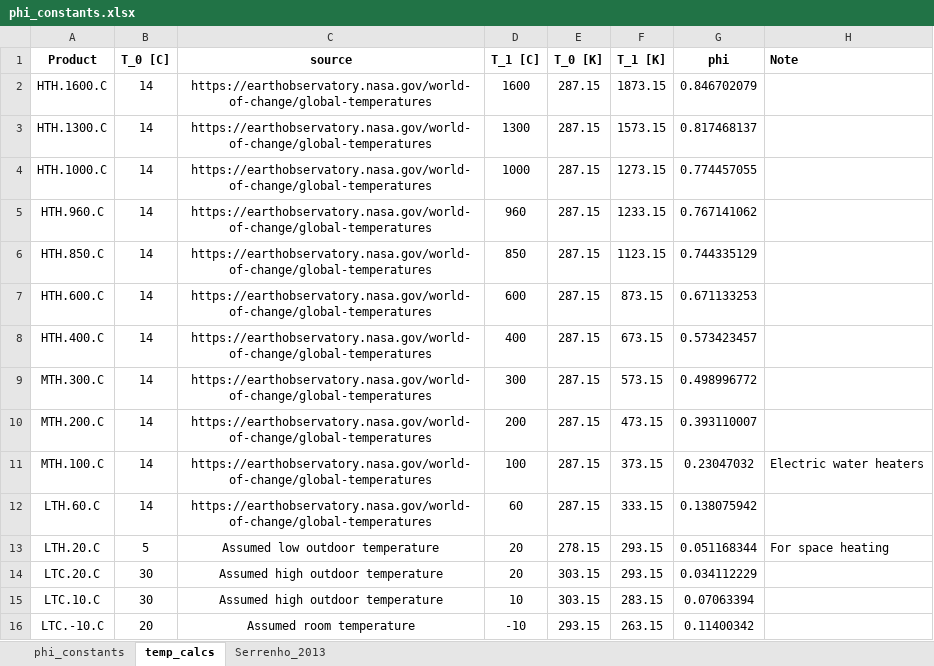
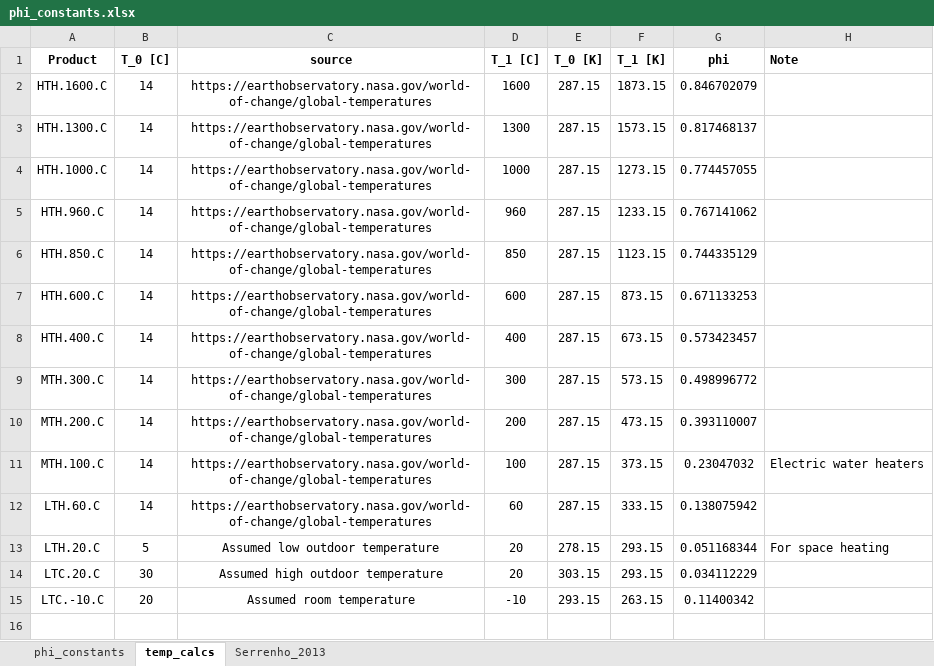
Before and after one commit to MatthewHeun/IEATools, an Excel workbook: inst/extdata/phi_constants.xlsx, sheet temp_calcs, drawn as a sheet; values as stored, in another font and other column widths than the file's, no borders; the diff names each change by its address in the sheet, - before the commit and + after, or states it on an @@ line.

```diff
--- a/inst/extdata/phi_constants.xlsx (sheet temp_calcs)
+++ b/inst/extdata/phi_constants.xlsx (sheet temp_calcs)
-row 15: LTC.10.C | 30 | Assumed high outdoor temperature | 10 | 303.15 | 283.15 | 0.07063394
```
Also changed, not shown: sheet phi_constants, formulas that keep their value.
